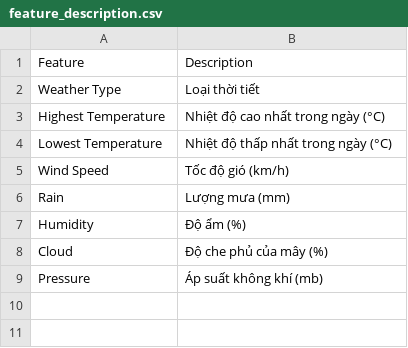
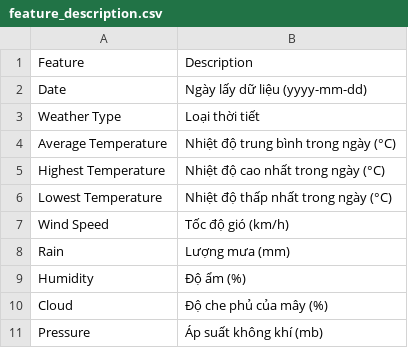
Before and after one commit to tuandat-github/Project-Final-DS, a CSV file: Data/feature_description.csv, drawn as a sheet; the diff names each change by its address in the sheet, - before the commit and + after, or states it on an @@ line.

Commit message:
Add Average Temperature feature

```diff
--- a/Data/feature_description.csv
+++ b/Data/feature_description.csv
+row 2: Date | Ngày lấy dữ liệu (yyyy-mm-dd)
+row 4: Average Temperature | Nhiệt độ trung bình trong ngày (°C)
```
Also changed, not shown: 2 other files.
